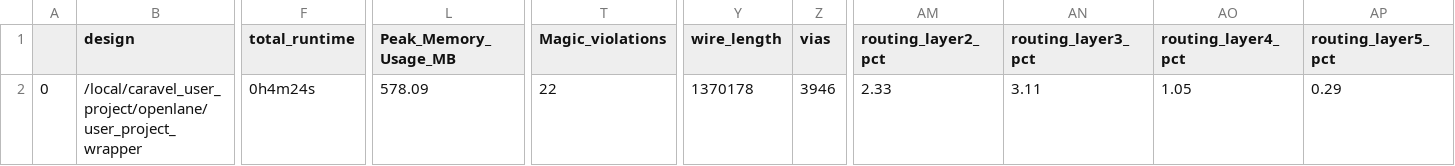
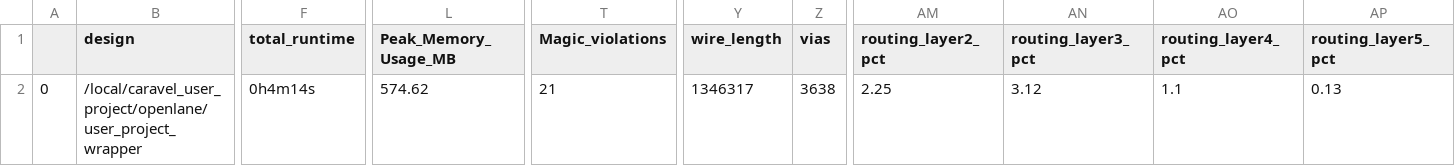
Before and after one commit to hhj1107/junga_soc_mpw4, a CSV file: signoff/user_project_wrapper/final_summary_report.csv, drawn as a sheet; only a part is shown, gaps mark what is left out; the diff names each change by its address in the sheet, - before the commit and + after, or states it on an @@ line.

```diff
--- a/signoff/user_project_wrapper/final_summary_report.csv
+++ b/signoff/user_project_wrapper/final_summary_report.csv
-F2 (total_runtime): 0h4m24s
+F2 (total_runtime): 0h4m14s
-L2 (Peak_Memory_Usage_MB): 578.09
+L2 (Peak_Memory_Usage_MB): 574.62
-T2 (Magic_violations): 22
+T2 (Magic_violations): 21
-Y2 (wire_length): 1370178
+Y2 (wire_length): 1346317
-Z2 (vias): 3946
+Z2 (vias): 3638
-AM2 (routing_layer2_pct): 2.33
+AM2 (routing_layer2_pct): 2.25
-AN2 (routing_layer3_pct): 3.11
+AN2 (routing_layer3_pct): 3.12
-AO2 (routing_layer4_pct): 1.05
+AO2 (routing_layer4_pct): 1.1
-AP2 (routing_layer5_pct): 0.29
+AP2 (routing_layer5_pct): 0.13
```
Also changed, not shown: signoff/user_proj/final_summary_report.csv, 15 other files.
